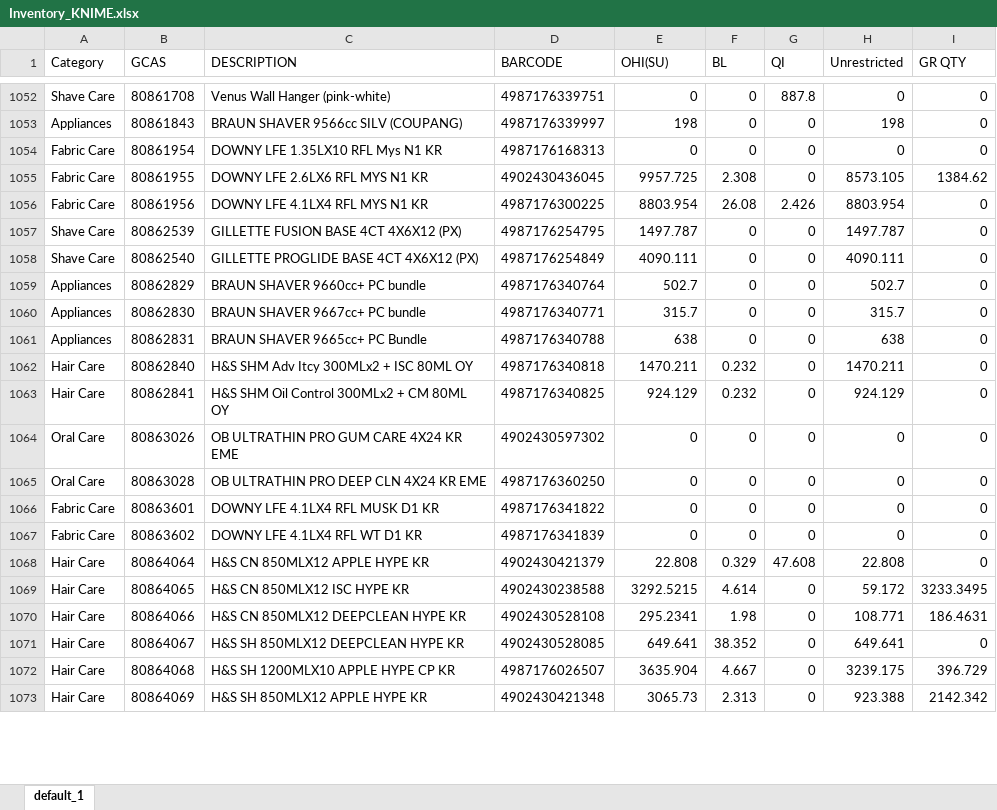
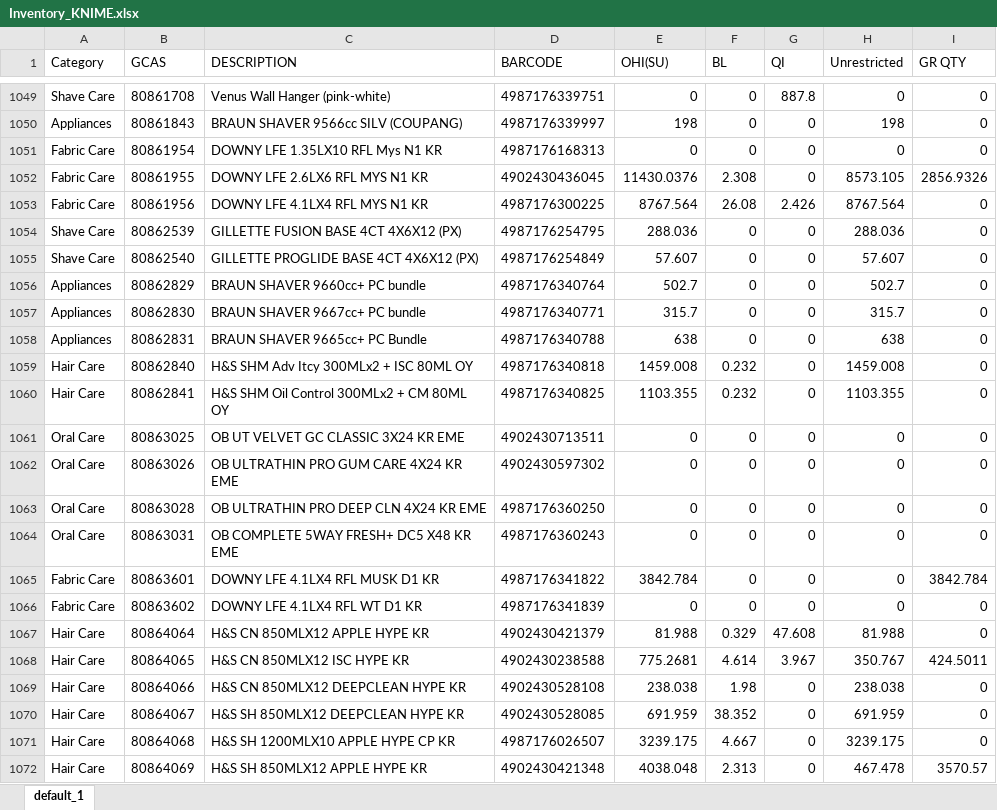
Before and after one commit to swanlee0729/pg.eagles.data, an Excel workbook: Inventory_KNIME.xlsx, sheet default_1, drawn as a sheet; only a part is shown, gaps mark what is left out; values as stored, in another font and other column widths than the file's, no borders; addresses are those after the commit; the diff covers the shown part only; the diff names each change by its address in the sheet, - before the commit and + after, or states it on an @@ line.

```diff
--- a/Inventory_KNIME.xlsx (sheet default_1)
+++ b/Inventory_KNIME.xlsx (sheet default_1)
-E1052 (OHI(SU)): 9957.725
+E1052 (OHI(SU)): 11430.0376
-I1052 (GR QTY): 1384.62
+I1052 (GR QTY): 2856.9326
-E1053 (OHI(SU)): 8803.954
+E1053 (OHI(SU)): 8767.564
-H1053 (Unrestricted): 8803.954
+H1053 (Unrestricted): 8767.564
-E1054 (OHI(SU)): 1497.787
+E1054 (OHI(SU)): 288.036
-H1054 (Unrestricted): 1497.787
+H1054 (Unrestricted): 288.036
-E1055 (OHI(SU)): 4090.111
+E1055 (OHI(SU)): 57.607
-H1055 (Unrestricted): 4090.111
+H1055 (Unrestricted): 57.607
-E1059 (OHI(SU)): 1470.211
+E1059 (OHI(SU)): 1459.008
-H1059 (Unrestricted): 1470.211
+H1059 (Unrestricted): 1459.008
-E1060 (OHI(SU)): 924.129
+E1060 (OHI(SU)): 1103.355
-H1060 (Unrestricted): 924.129
+H1060 (Unrestricted): 1103.355
+row 1061: Oral Care | 80863025 | OB UT VELVET GC CLASSIC 3X24 KR EME | 4902430713511 | 0 | 0 | 0 | 0 | 0
+row 1064: Oral Care | 80863031 | OB COMPLETE 5WAY FRESH+ DC5 X48 KR EME | 4987176360243 | 0 | 0 | 0 | 0 | 0
-E1065 (OHI(SU)): 0
+E1065 (OHI(SU)): 3842.784
-I1065 (GR QTY): 0
+I1065 (GR QTY): 3842.784
-E1067 (OHI(SU)): 22.808
+E1067 (OHI(SU)): 81.988
-H1067 (Unrestricted): 22.808
+H1067 (Unrestricted): 81.988
-E1068 (OHI(SU)): 3292.5215
+E1068 (OHI(SU)): 775.2681
-G1068 (QI): 0
+G1068 (QI): 3.967
-H1068 (Unrestricted): 59.172
+H1068 (Unrestricted): 350.767
-I1068 (GR QTY): 3233.3495
+I1068 (GR QTY): 424.5011
-E1069 (OHI(SU)): 295.2341
+E1069 (OHI(SU)): 238.038
-H1069 (Unrestricted): 108.771
+H1069 (Unrestricted): 238.038
-I1069 (GR QTY): 186.4631
+I1069 (GR QTY): 0
-E1070 (OHI(SU)): 649.641
+E1070 (OHI(SU)): 691.959
-H1070 (Unrestricted): 649.641
+H1070 (Unrestricted): 691.959
-E1071 (OHI(SU)): 3635.904
+E1071 (OHI(SU)): 3239.175
-I1071 (GR QTY): 396.729
+I1071 (GR QTY): 0
-E1072 (OHI(SU)): 3065.73
+E1072 (OHI(SU)): 4038.048
-H1072 (Unrestricted): 923.388
+H1072 (Unrestricted): 467.478
-I1072 (GR QTY): 2142.342
+I1072 (GR QTY): 3570.57
```
Also changed, not shown: 3 added rows, 5 removed rows and 1105 edited cells elsewhere in this sheet, IOPT_KNIME.xlsx, Priority_KNIME.xlsx, 5 other files.
